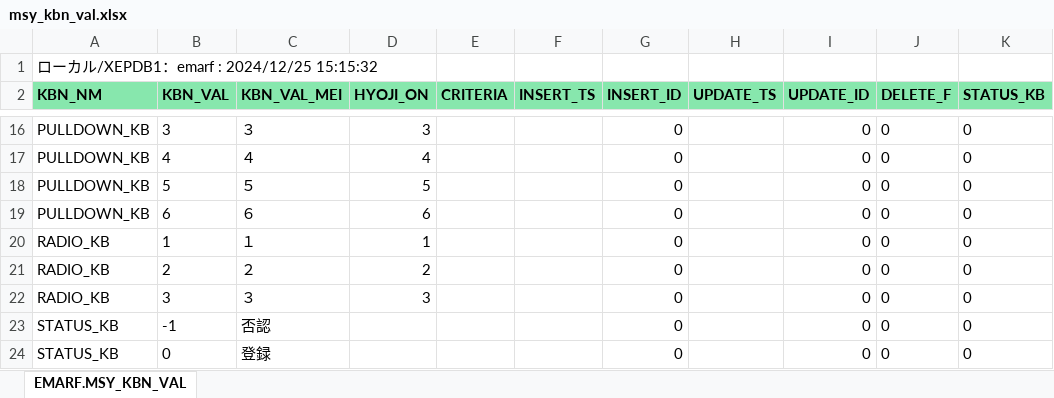
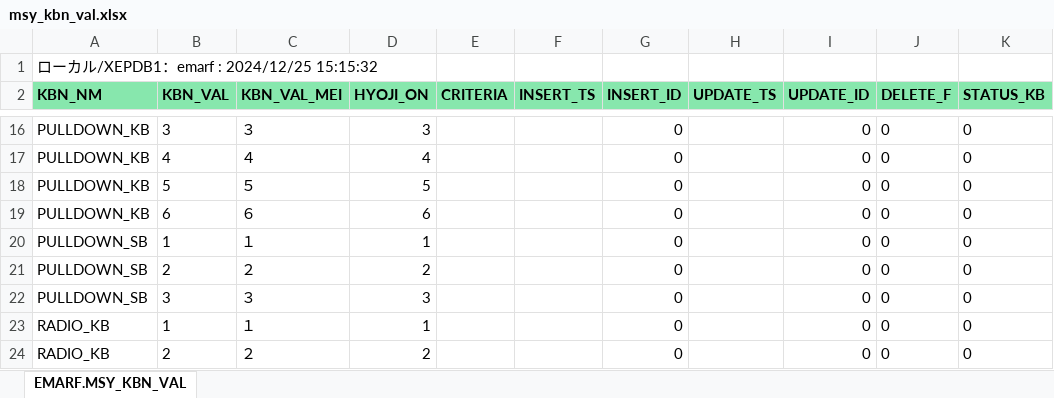
Before and after one commit to emarfkrow/exam, an Excel workbook: examcom/schema/mysql/msy_kbn_val.xlsx, sheet EMARF.MSY_KBN_VAL, drawn as a sheet; only a part is shown, gaps mark what is left out; the shorter side is filled out with more unchanged rows; values as stored, in another font and other column widths than the file's, no borders; the diff names each change by its address in the sheet, - before the commit and + after, or states it on an @@ line.

```diff
--- a/examcom/schema/mysql/msy_kbn_val.xlsx (sheet EMARF.MSY_KBN_VAL)
+++ b/examcom/schema/mysql/msy_kbn_val.xlsx (sheet EMARF.MSY_KBN_VAL)
+row 20: PULLDOWN_SB | 1 | １ | 1 |  |  | 0 |  | 0 | 0 | 0
+row 21: PULLDOWN_SB | 2 | ２ | 2 |  |  | 0 |  | 0 | 0 | 0
+row 22: PULLDOWN_SB | 3 | ３ | 3 |  |  | 0 |  | 0 | 0 | 0
```
Also changed, not shown: examcom/schema/mysql/mhr_ninka.xlsx, examcom/schema/mysql/mhr_shozoku.xlsx, 8 other files.
